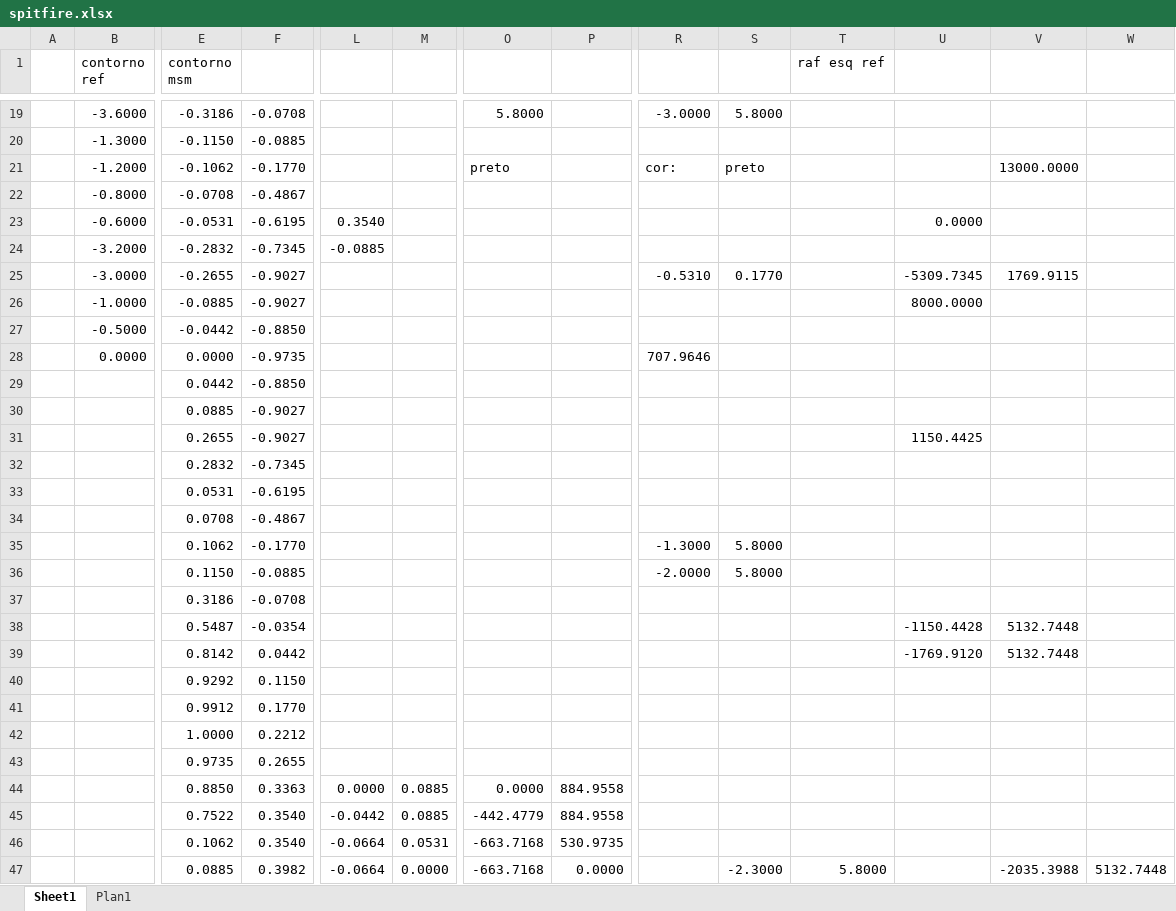
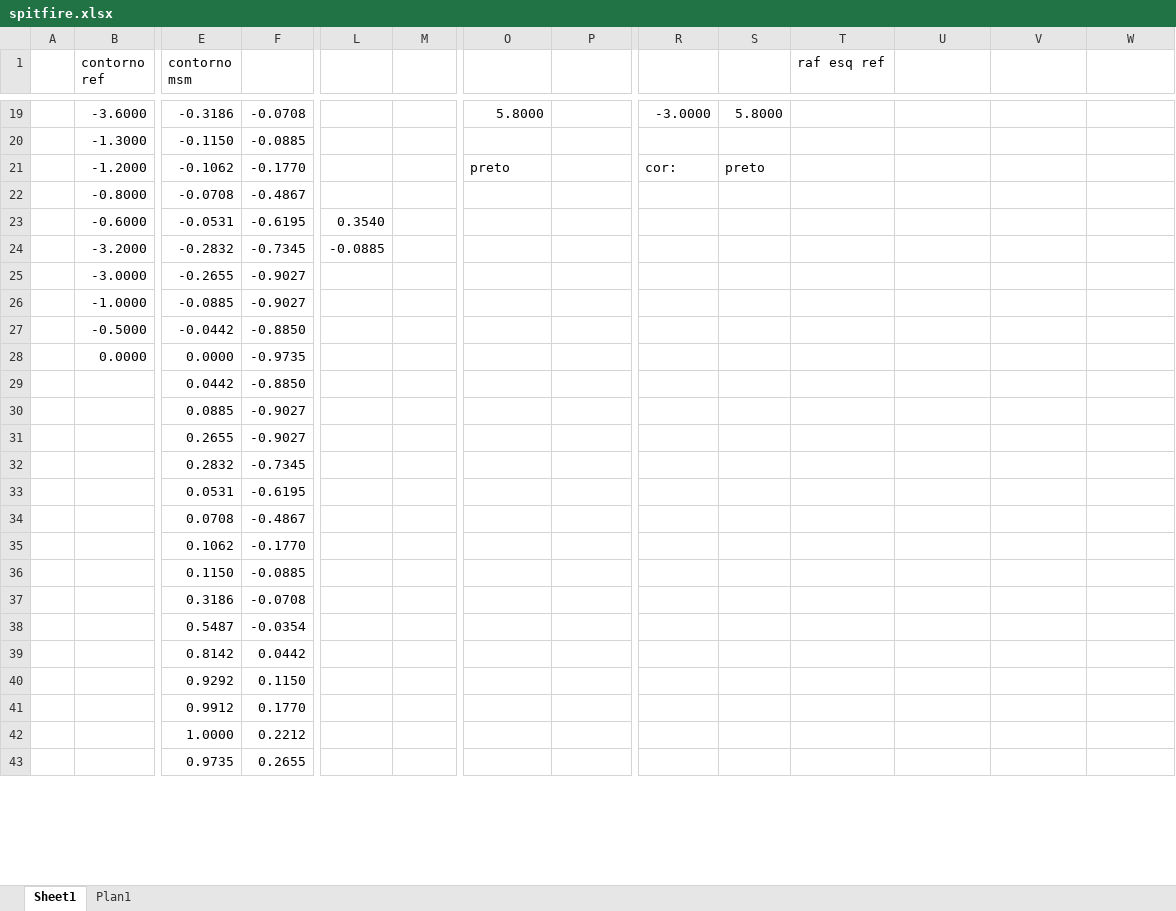
Before and after one commit to jmmccota/CG-Tp1, an Excel workbook: spitfire.xlsx, sheet Sheet1, drawn as a sheet; only a part is shown, gaps mark what is left out; values as stored, in another font and other column widths than the file's, no borders; charts and pictures not drawn; removed rows and columns are numbered as before the commit, all else as after; rows hold the shown columns only; the diff covers the shown part only; the diff names each change by its address in the sheet, - before the commit and + after, or states it on an @@ line.

Commit message:
consertando spitfire

```diff
--- a/spitfire.xlsx (sheet Sheet1)
+++ b/spitfire.xlsx (sheet Sheet1)
-V21: 13000.0000
+V21: (empty)
-U23: 0.0000
+U23: (empty)
-R25: -0.5310
+R25: (empty)
-S25: 0.1770
+S25: (empty)
-U25: -5309.7345
+U25: (empty)
-V25: 1769.9115
+V25: (empty)
-U26: 8000.0000
+U26: (empty)
-R28: 707.9646
+R28: (empty)
-U31: 1150.4425
+U31: (empty)
-R35: -1.3000
+R35: (empty)
-S35:S36: 5.8000
+S35:S36: (empty)
-R36: -2.0000
+R36: (empty)
-U38: -1150.4428
+U38: (empty)
-V38:V39: 5132.7448
+V38:V39: (empty)
-U39: -1769.9120
+U39: (empty)
-row 44:  |  | 0.8850 | 0.3363 | 0.0000 | 0.0885 | 0.0000 | 884.9558
-row 45:  |  | 0.7522 | 0.3540 | -0.0442 | 0.0885 | -442.4779 | 884.9558
-row 46:  |  | 0.1062 | 0.3540 | -0.0664 | 0.0531 | -663.7168 | 530.9735
-row 47:  |  | 0.0885 | 0.3982 | -0.0664 | 0.0000 | -663.7168 | 0.0000 |  | -2.3000 | 5.8000 |  | -2035.3988 | 5132.7448
```
Also changed, not shown: 62 added rows, 11 removed rows and 5 edited cells elsewhere in this sheet, charts or pictures, 1 other file.
